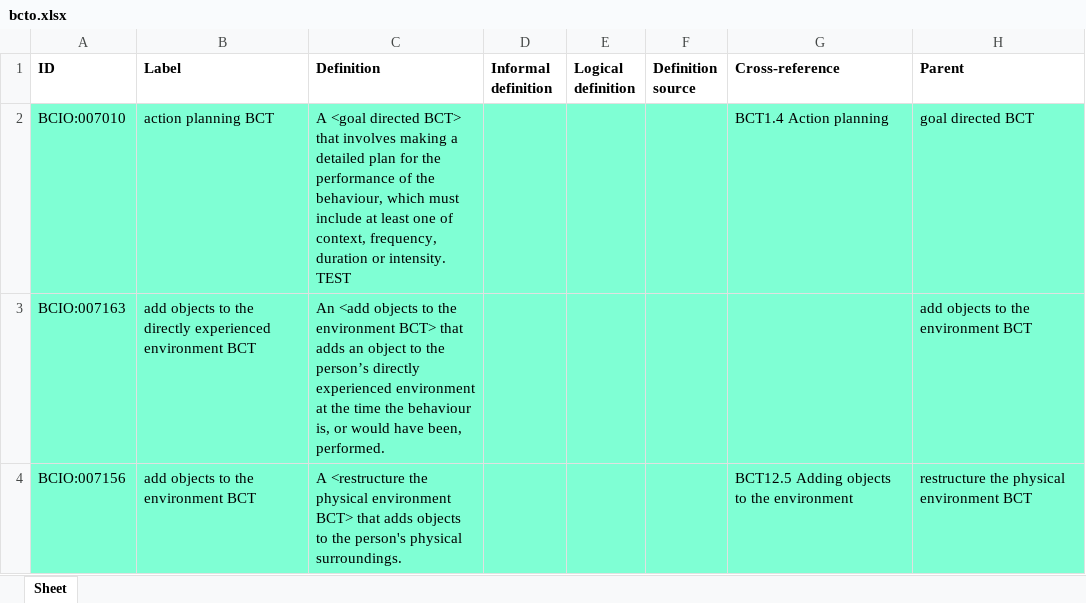
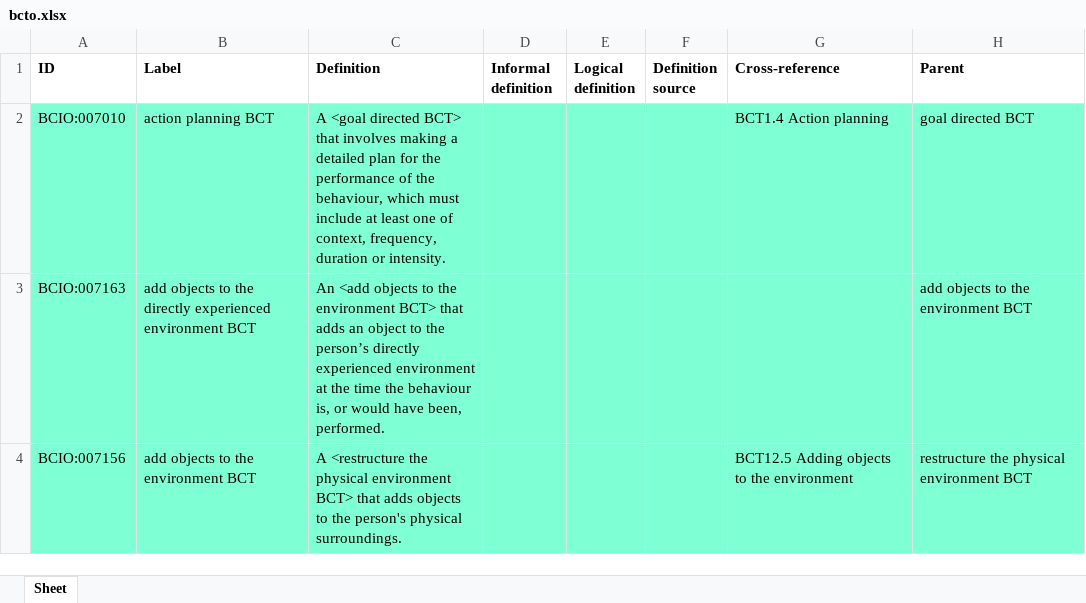
Before and after one commit to ontology-tools/TEST_bcio, an Excel workbook: BehaviourChangeTechniques/bcto.xlsx, sheet Sheet, drawn as a sheet; only a part is shown; values as stored, in another font and other column widths than the file's, no borders; the diff names each change by its address in the sheet, - before the commit and + after, or states it on an @@ line.

Commit message:
Resolve merge conflicts

```diff
--- a/BehaviourChangeTechniques/bcto.xlsx (sheet Sheet)
+++ b/BehaviourChangeTechniques/bcto.xlsx (sheet Sheet)
-C2 (Definition): …or intensity. TEST
+C2 (Definition): …or intensity.
```
